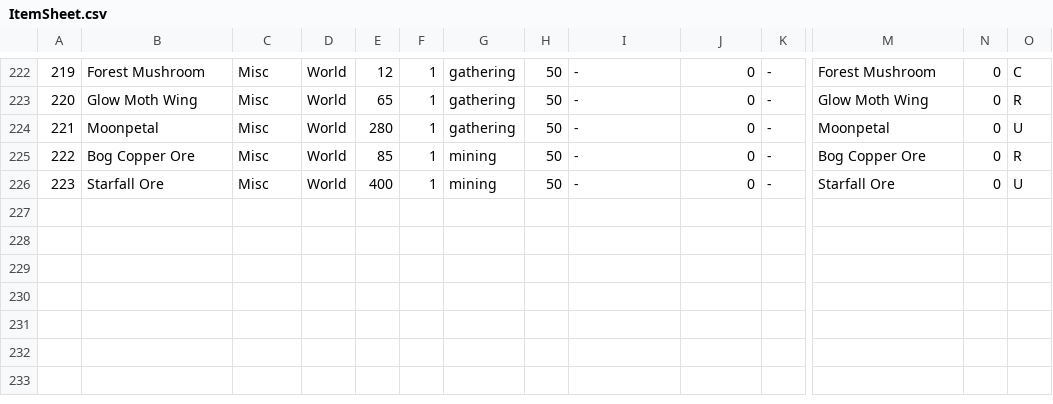
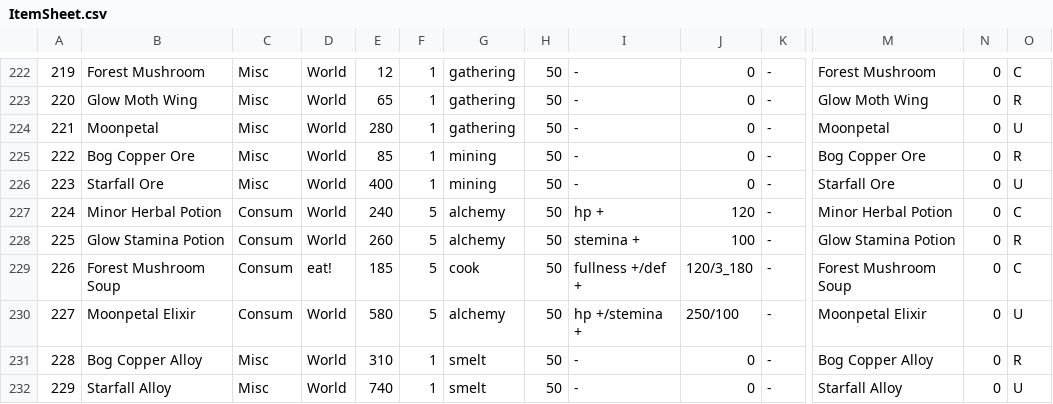
Before and after one commit to coolblue1853/ProjectB, a CSV file: Assets/Resources/ItemSheet.csv, drawn as a sheet; only a part is shown, gaps mark what is left out; rows hold the shown columns only; the diff names each change by its address in the sheet, - before the commit and + after, or states it on an @@ line.

```diff
--- a/Assets/Resources/ItemSheet.csv
+++ b/Assets/Resources/ItemSheet.csv
+row 227: 224 | Minor Herbal Potion | Consum | World | 240 | 5 | alchemy | 50 | hp + | 120 | - | Minor Herbal Potion | 0 | C
+row 228: 225 | Glow Stamina Potion | Consum | World | 260 | 5 | alchemy | 50 | stemina + | 100 | - | Glow Stamina Potion | 0 | R
+row 229: 226 | Forest Mushroom Soup | Consum | eat! | 185 | 5 | cook | 50 | fullness +/def + | 120/3_180 | - | Forest Mushroom Soup | 0 | C
+row 230: 227 | Moonpetal Elixir | Consum | World | 580 | 5 | alchemy | 50 | hp +/stemina + | 250/100 | - | Moonpetal Elixir | 0 | U
+row 231: 228 | Bog Copper Alloy | Misc | World | 310 | 1 | smelt | 50 | - | 0 | - | Bog Copper Alloy | 0 | R
+row 232: 229 | Starfall Alloy | Misc | World | 740 | 1 | smelt | 50 | - | 0 | - | Starfall Alloy | 0 | U
```
Also changed, not shown: 21 other files.
